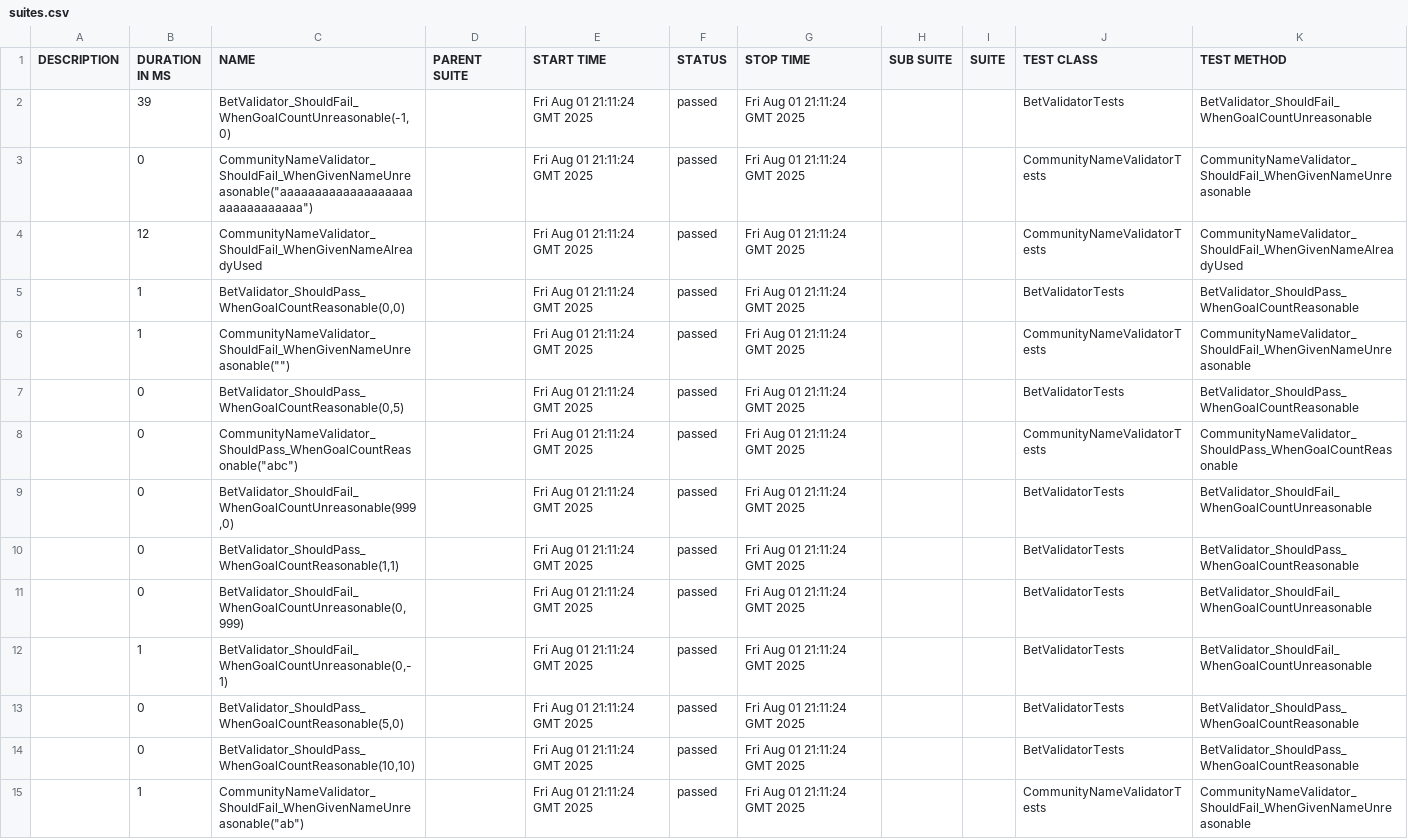
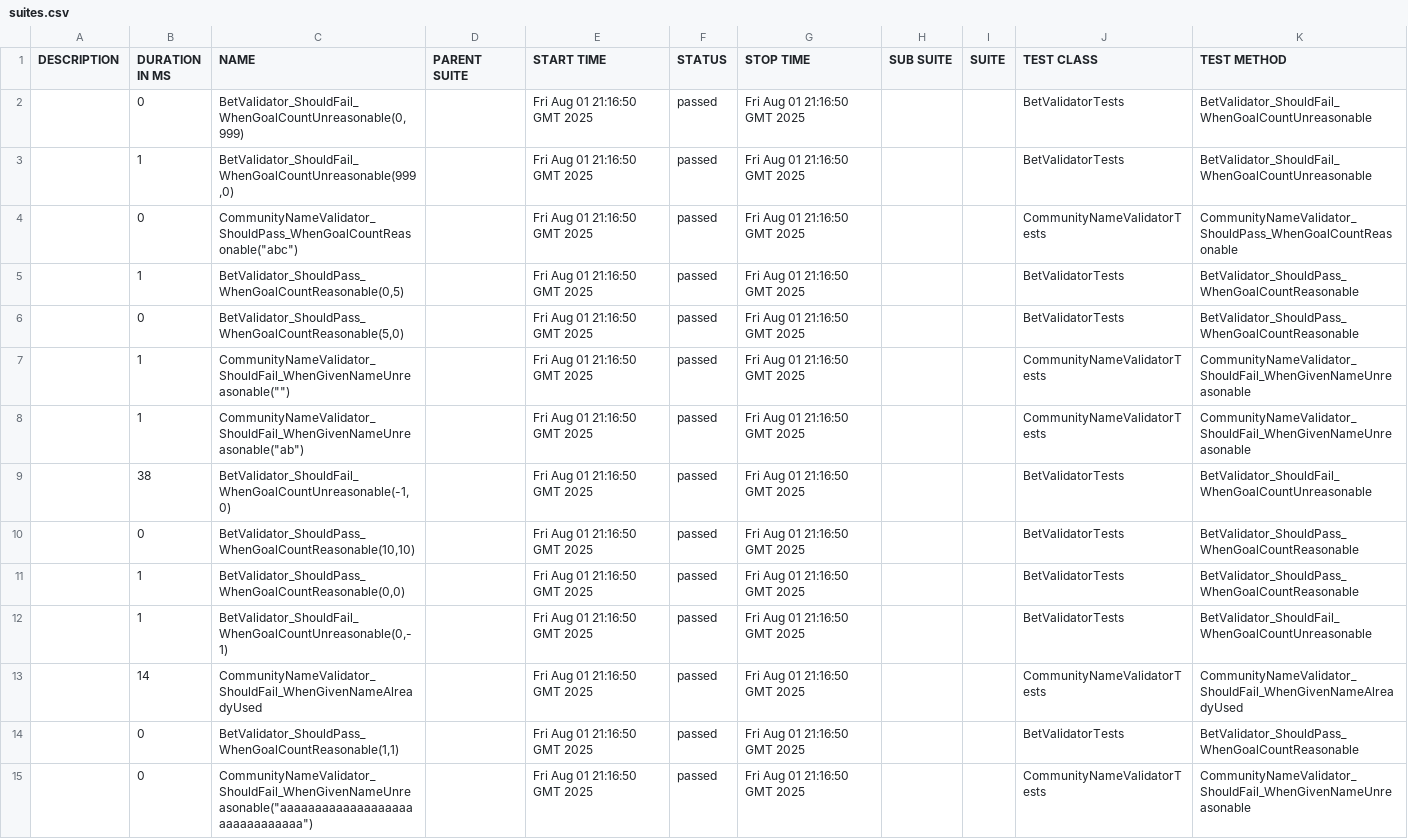
Before and after one commit to ErrorNotFound/ImbaBet, a CSV file: data/suites.csv, drawn as a sheet; removed rows and columns are numbered as before the commit, all else as after; the diff names each change by its address in the sheet, - before the commit and + after, or states it on an @@ line.

```diff
--- a/data/suites.csv
+++ b/data/suites.csv
-B2 (DURATION IN MS): 39
+B2 (DURATION IN MS): 0
-C2 (NAME): BetValidator_ShouldFail_WhenGoalCountUnreasonable(-1,0)
+C2 (NAME): BetValidator_ShouldFail_WhenGoalCountUnreasonable(0,999)
-E2 (START TIME): Fri Aug 01 21:11:24 GMT 2025
+E2 (START TIME): Fri Aug 01 21:16:50 GMT 2025
-G2 (STOP TIME): Fri Aug 01 21:11:24 GMT 2025
+G2 (STOP TIME): Fri Aug 01 21:16:50 GMT 2025
+row 3:  | 1 | BetValidator_ShouldFail_WhenGoalCountUnreasonable(999,0) |  | Fri Aug 01 21:16:50 GMT 2025 | passed | Fri Aug 01 21:16:50 GMT 2025 |  |  | BetValidatorTests | BetValidator_ShouldFail_WhenGoalCountUnreasonable
-C4 (NAME): CommunityNameValidator_ShouldFail_WhenGivenNameUnreasonable("aaaaaaaaaaaaaaaaaaaaaaaaaaaaaaa")
+C4 (NAME): CommunityNameValidator_ShouldPass_WhenGoalCountReasonable("abc")
-E4 (START TIME): Fri Aug 01 21:11:24 GMT 2025
+E4 (START TIME): Fri Aug 01 21:16:50 GMT 2025
-G4 (STOP TIME): Fri Aug 01 21:11:24 GMT 2025
+G4 (STOP TIME): Fri Aug 01 21:16:50 GMT 2025
-K4 (TEST METHOD): CommunityNameValidator_ShouldFail_WhenGivenNameUnreasonable
+K4 (TEST METHOD): CommunityNameValidator_ShouldPass_WhenGoalCountReasonable
-row 4:  | 12 | CommunityNameValidator_ShouldFail_WhenGivenNameAlreadyUsed |  | Fri Aug 01 21:11:24 GMT 2025 | passed | Fri Aug 01 21:11:24 GMT 2025 |  |  | CommunityNameValidatorTests | CommunityNameValidator_ShouldFail_WhenGivenNameAlreadyUsed
-C5 (NAME): BetValidator_ShouldPass_WhenGoalCountReasonable(0,0)
+C5 (NAME): BetValidator_ShouldPass_WhenGoalCountReasonable(0,5)
-E5 (START TIME): Fri Aug 01 21:11:24 GMT 2025
+E5 (START TIME): Fri Aug 01 21:16:50 GMT 2025
-G5 (STOP TIME): Fri Aug 01 21:11:24 GMT 2025
+G5 (STOP TIME): Fri Aug 01 21:16:50 GMT 2025
+row 6:  | 0 | BetValidator_ShouldPass_WhenGoalCountReasonable(5,0) |  | Fri Aug 01 21:16:50 GMT 2025 | passed | Fri Aug 01 21:16:50 GMT 2025 |  |  | BetValidatorTests | BetValidator_ShouldPass_WhenGoalCountReasonable
-E7 (START TIME): Fri Aug 01 21:11:24 GMT 2025
+E7 (START TIME): Fri Aug 01 21:16:50 GMT 2025
-G7 (STOP TIME): Fri Aug 01 21:11:24 GMT 2025
+G7 (STOP TIME): Fri Aug 01 21:16:50 GMT 2025
-row 7:  | 0 | BetValidator_ShouldPass_WhenGoalCountReasonable(0,5) |  | Fri Aug 01 21:11:24 GMT 2025 | passed | Fri Aug 01 21:11:24 GMT 2025 |  |  | BetValidatorTests | BetValidator_ShouldPass_WhenGoalCountReasonable
-B8 (DURATION IN MS): 0
+B8 (DURATION IN MS): 1
-C8 (NAME): CommunityNameValidator_ShouldPass_WhenGoalCountReasonable("abc")
+C8 (NAME): CommunityNameValidator_ShouldFail_WhenGivenNameUnreasonable("ab")
-E8:E12 (START TIME): Fri Aug 01 21:11:24 GMT 2025
+E8:E12 (START TIME): Fri Aug 01 21:16:50 GMT 2025
-G8:G12 (STOP TIME): Fri Aug 01 21:11:24 GMT 2025
+G8:G12 (STOP TIME): Fri Aug 01 21:16:50 GMT 2025
-K8 (TEST METHOD): CommunityNameValidator_ShouldPass_WhenGoalCountReasonable
+K8 (TEST METHOD): CommunityNameValidator_ShouldFail_WhenGivenNameUnreasonable
-B9 (DURATION IN MS): 0
+B9 (DURATION IN MS): 38
-C9 (NAME): BetValidator_ShouldFail_WhenGoalCountUnreasonable(999,0)
+C9 (NAME): BetValidator_ShouldFail_WhenGoalCountUnreasonable(-1,0)
-C10 (NAME): BetValidator_ShouldPass_WhenGoalCountReasonable(1,1)
+C10 (NAME): BetValidator_ShouldPass_WhenGoalCountReasonable(10,10)
-B11 (DURATION IN MS): 0
+B11 (DURATION IN MS): 1
-C11 (NAME): BetValidator_ShouldFail_WhenGoalCountUnreasonable(0,999)
+C11 (NAME): BetValidator_ShouldPass_WhenGoalCountReasonable(0,0)
-K11 (TEST METHOD): BetValidator_ShouldFail_WhenGoalCountUnreasonable
+K11 (TEST METHOD): BetValidator_ShouldPass_WhenGoalCountReasonable
-row 13:  | 0 | BetValidator_ShouldPass_WhenGoalCountReasonable(5,0) |  | Fri Aug 01 21:11:24 GMT 2025 | passed | Fri Aug 01 21:11:24 GMT 2025 |  |  | BetValidatorTests | BetValidator_ShouldPass_WhenGoalCountReasonable
+row 13:  | 14 | CommunityNameValidator_ShouldFail_WhenGivenNameAlreadyUsed |  | Fri Aug 01 21:16:50 GMT 2025 | passed | Fri Aug 01 21:16:50 GMT 2025 |  |  | CommunityNameValidatorTests | CommunityNameValidator_ShouldFail_WhenGivenNameAlreadyUsed
-C14 (NAME): BetValidator_ShouldPass_WhenGoalCountReasonable(10,10)
+C14 (NAME): BetValidator_ShouldPass_WhenGoalCountReasonable(1,1)
-E14:E15 (START TIME): Fri Aug 01 21:11:24 GMT 2025
+E14:E15 (START TIME): Fri Aug 01 21:16:50 GMT 2025
-G14:G15 (STOP TIME): Fri Aug 01 21:11:24 GMT 2025
+G14:G15 (STOP TIME): Fri Aug 01 21:16:50 GMT 2025
-B15 (DURATION IN MS): 1
+B15 (DURATION IN MS): 0
-C15 (NAME): CommunityNameValidator_ShouldFail_WhenGivenNameUnreasonable("ab")
+C15 (NAME): CommunityNameValidator_ShouldFail_WhenGivenNameUnreasonable("aaaaaaaaaaaaaaaaaaaaaaaaaaaaaaa")
```
Also changed, not shown: 49 other files.
